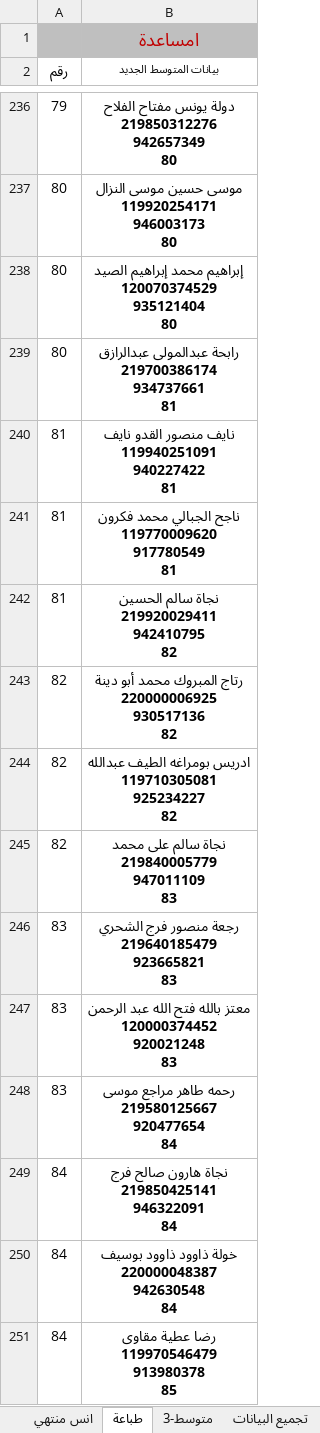
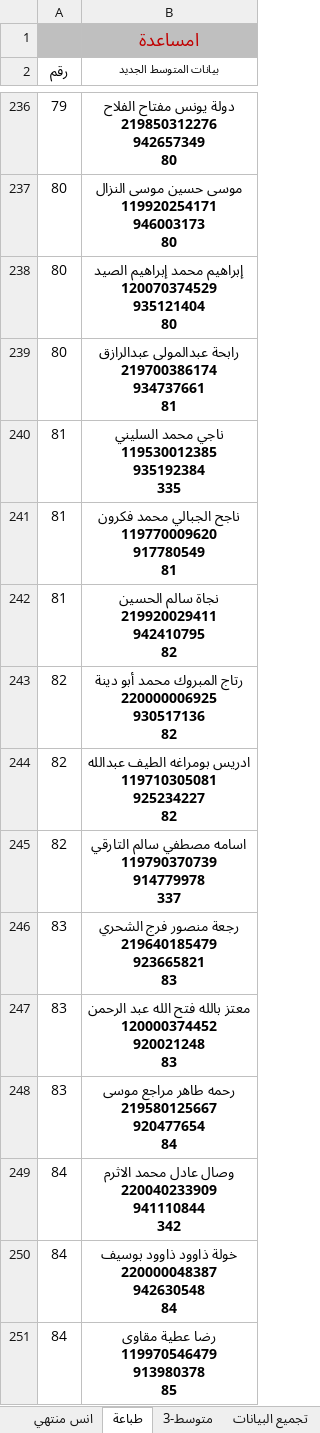
Before and after one commit to ahbayo-dotcom/office-14, an Excel workbook: Data/متوسط جديد 2026.xlsm, sheet طباعة, drawn as a sheet; only a part is shown, gaps mark what is left out; values as stored, in another font and other column widths than the file's, no borders; table styles not drawn; ↵ is a line break in a cell; the diff covers the shown part only; the diff names each change by its address in the sheet, - before the commit and + after, or states it on an @@ line.

```diff
--- a/Data/متوسط جديد 2026.xlsm (sheet طباعة)
+++ b/Data/متوسط جديد 2026.xlsm (sheet طباعة)
-B240 (بيانات المتوسط الجديد): نايف منصور القدو نايف ↵ 119940251091 ↵ 940227422 ↵ 81
+B240 (بيانات المتوسط الجديد): ناجي محمد السليني ↵ 119530012385 ↵ 935192384 ↵ 335
-B245 (بيانات المتوسط الجديد): نجاة سالم على محمد ↵ 219840005779 ↵ 947011109 ↵ 83
+B245 (بيانات المتوسط الجديد): اسامه مصطفي سالم التارقي ↵ 119790370739 ↵ 914779978 ↵ 337
-B249 (بيانات المتوسط الجديد): نجاة هارون صالح فرج ↵ 219850425141 ↵ 946322091 ↵ 84
+B249 (بيانات المتوسط الجديد): وصال عادل محمد الاثرم ↵ 220040233909 ↵ 941110844 ↵ 342
```
Also changed, not shown: 36 edited cells elsewhere in this sheet, sheet تجميع البيانات, Data/متوسط جديد 2.xlsm.
